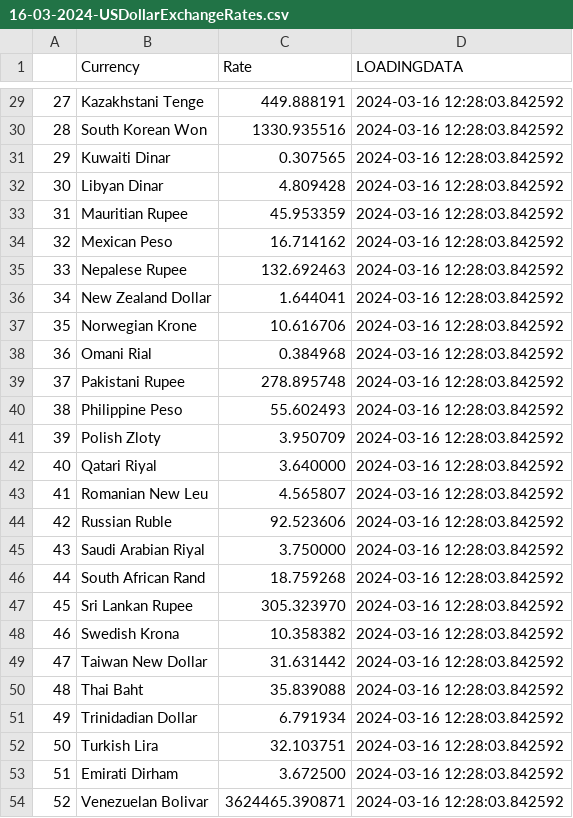
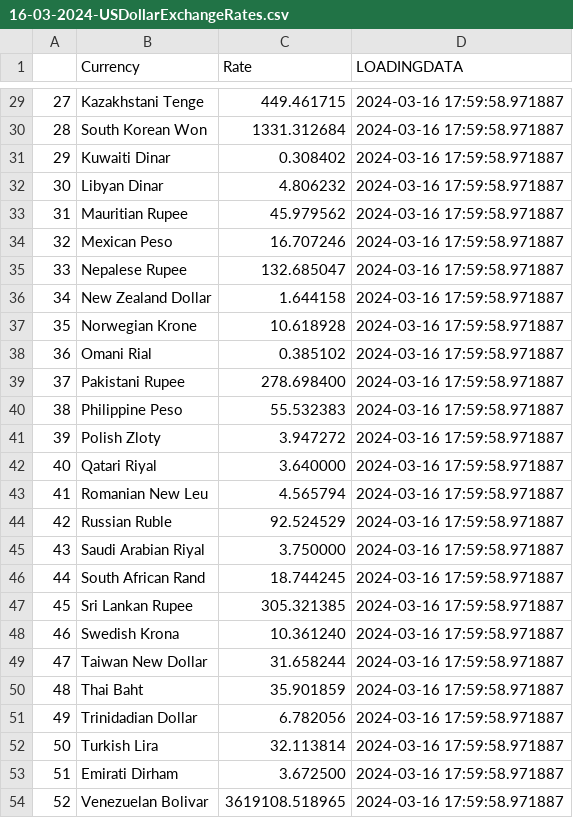
Before and after one commit to Longwinter93/DataEngineeringProjects, a CSV file: DataEngineeringProject4/AirflowFolders/16-03-2024-USDollarExchangeRates.csv, drawn as a sheet; only a part is shown, gaps mark what is left out; the diff covers the shown part only.

```diff
--- a/DataEngineeringProject4/AirflowFolders/16-03-2024-USDollarExchangeRates.csv
+++ b/DataEngineeringProject4/AirflowFolders/16-03-2024-USDollarExchangeRates.csv
@@ -29,26 +29,26 @@
-27,Kazakhstani Tenge,449.888191,2024-03-16 12:28:03.842592
-28,South Korean Won,1330.935516,2024-03-16 12:28:03.842592
-29,Kuwaiti Dinar,0.307565,2024-03-16 12:28:03.842592
-30,Libyan Dinar,4.809428,2024-03-16 12:28:03.842592
-31,Mauritian Rupee,45.953359,2024-03-16 12:28:03.842592
-32,Mexican Peso,16.714162,2024-03-16 12:28:03.842592
-33,Nepalese Rupee,132.692463,2024-03-16 12:28:03.842592
-34,New Zealand Dollar,1.644041,2024-03-16 12:28:03.842592
-35,Norwegian Krone,10.616706,2024-03-16 12:28:03.842592
-36,Omani Rial,0.384968,2024-03-16 12:28:03.842592
-37,Pakistani Rupee,278.895748,2024-03-16 12:28:03.842592
-38,Philippine Peso,55.602493,2024-03-16 12:28:03.842592
-39,Polish Zloty,3.950709,2024-03-16 12:28:03.842592
-40,Qatari Riyal,3.640000,2024-03-16 12:28:03.842592
-41,Romanian New Leu,4.565807,2024-03-16 12:28:03.842592
-42,Russian Ruble,92.523606,2024-03-16 12:28:03.842592
-43,Saudi Arabian Riyal,3.750000,2024-03-16 12:28:03.842592
-44,South African Rand,18.759268,2024-03-16 12:28:03.842592
-45,Sri Lankan Rupee,305.323970,2024-03-16 12:28:03.842592
-46,Swedish Krona,10.358382,2024-03-16 12:28:03.842592
-47,Taiwan New Dollar,31.631442,2024-03-16 12:28:03.842592
-48,Thai Baht,35.839088,2024-03-16 12:28:03.842592
-49,Trinidadian Dollar,6.791934,2024-03-16 12:28:03.842592
-50,Turkish Lira,32.103751,2024-03-16 12:28:03.842592
-51,Emirati Dirham,3.672500,2024-03-16 12:28:03.842592
-52,Venezuelan Bolivar,3624465.390871,2024-03-16 12:28:03.842592
+27,Kazakhstani Tenge,449.461715,2024-03-16 17:59:58.971887
+28,South Korean Won,1331.312684,2024-03-16 17:59:58.971887
+29,Kuwaiti Dinar,0.308402,2024-03-16 17:59:58.971887
+30,Libyan Dinar,4.806232,2024-03-16 17:59:58.971887
+31,Mauritian Rupee,45.979562,2024-03-16 17:59:58.971887
+32,Mexican Peso,16.707246,2024-03-16 17:59:58.971887
+33,Nepalese Rupee,132.685047,2024-03-16 17:59:58.971887
+34,New Zealand Dollar,1.644158,2024-03-16 17:59:58.971887
+35,Norwegian Krone,10.618928,2024-03-16 17:59:58.971887
+36,Omani Rial,0.385102,2024-03-16 17:59:58.971887
+37,Pakistani Rupee,278.698400,2024-03-16 17:59:58.971887
+38,Philippine Peso,55.532383,2024-03-16 17:59:58.971887
+39,Polish Zloty,3.947272,2024-03-16 17:59:58.971887
+40,Qatari Riyal,3.640000,2024-03-16 17:59:58.971887
+41,Romanian New Leu,4.565794,2024-03-16 17:59:58.971887
+42,Russian Ruble,92.524529,2024-03-16 17:59:58.971887
+43,Saudi Arabian Riyal,3.750000,2024-03-16 17:59:58.971887
+44,South African Rand,18.744245,2024-03-16 17:59:58.971887
+45,Sri Lankan Rupee,305.321385,2024-03-16 17:59:58.971887
+46,Swedish Krona,10.361240,2024-03-16 17:59:58.971887
+47,Taiwan New Dollar,31.658244,2024-03-16 17:59:58.971887
+48,Thai Baht,35.901859,2024-03-16 17:59:58.971887
+49,Trinidadian Dollar,6.782056,2024-03-16 17:59:58.971887
+50,Turkish Lira,32.113814,2024-03-16 17:59:58.971887
+51,Emirati Dirham,3.672500,2024-03-16 17:59:58.971887
+52,Venezuelan Bolivar,3619108.518965,2024-03-16 17:59:58.971887
```
Also changed, not shown: 51 edited cells elsewhere in this file, DataEngineeringProject4/AirflowFolders/16-03-2024-PercentChangeIntheLast24Hours.csv, 7 other files.
